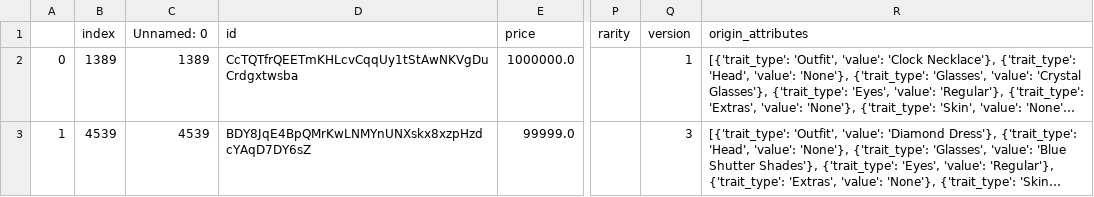
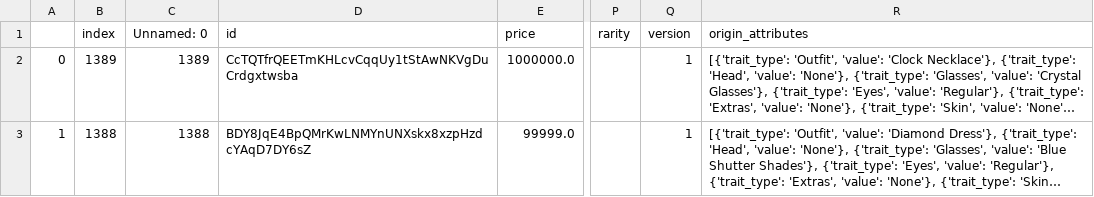
Before and after one commit to helen3121433/UCB_NFT_Project, a CSV file: json_js_plotly/test_df.csv, drawn as a sheet; only a part is shown, gaps mark what is left out; long unchanged cells end in …; the diff covers the shown part only; the diff names each change by its address in the sheet, - before the commit and + after, or states it on an @@ line.

```diff
--- a/json_js_plotly/test_df.csv
+++ b/json_js_plotly/test_df.csv
-B3 (index): 4539
+B3 (index): 1388
-C3 (Unnamed: 0): 4539
+C3 (Unnamed: 0): 1388
-Q3 (version): 3
+Q3 (version): 1
```
Also changed, not shown: 149 edited cells elsewhere in this file, 14 other files.
